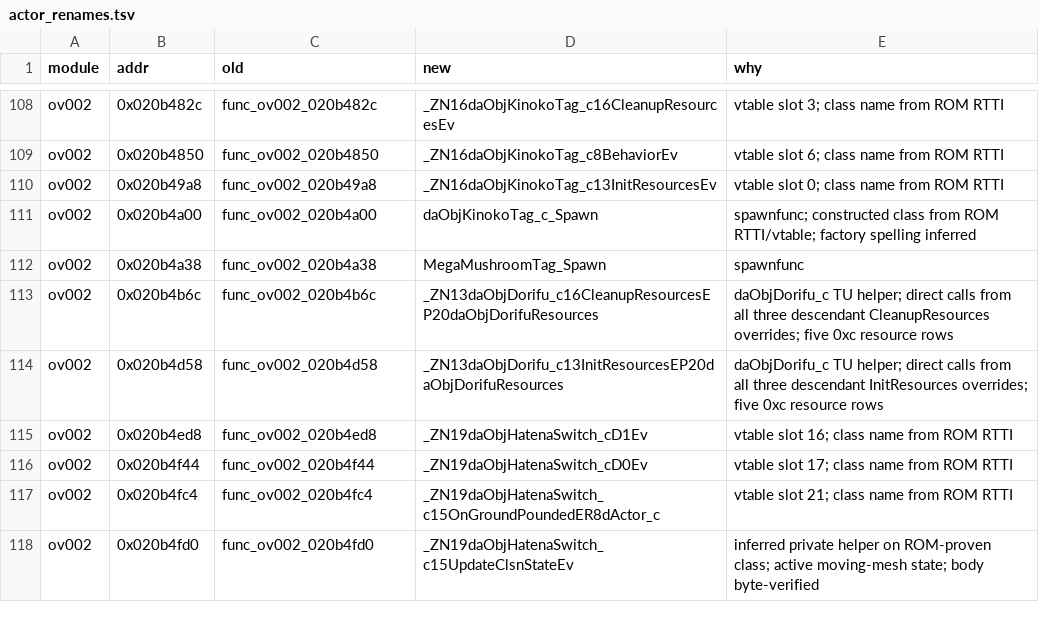
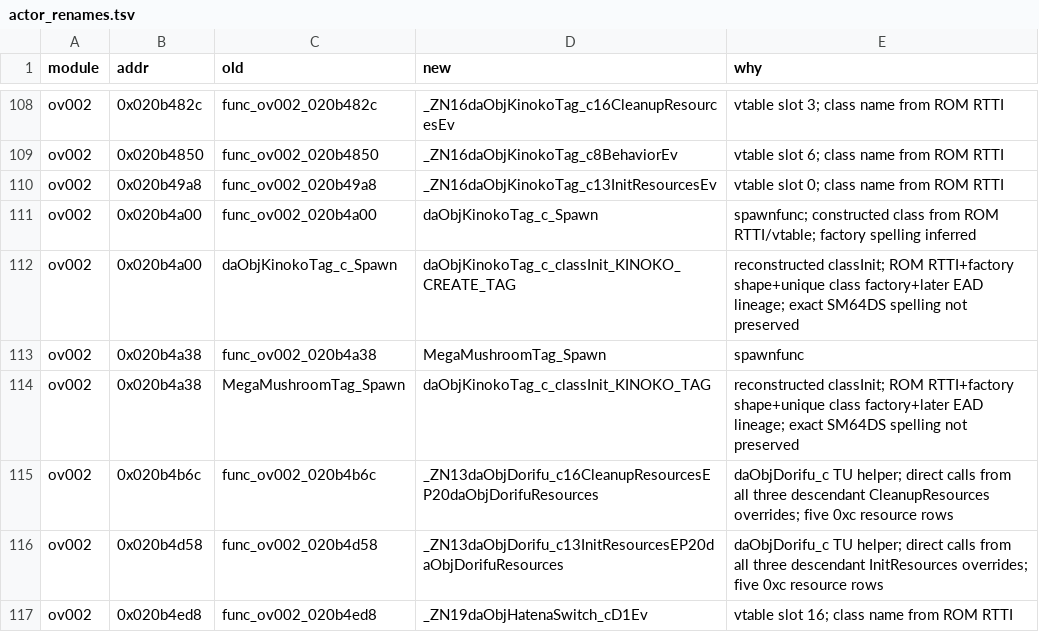
Before and after one commit to tangosdev/sm64ds-decomp, a TSV file: symbols/actor_renames.tsv, drawn as a sheet; only a part is shown, gaps mark what is left out; the shorter side is filled out with more unchanged rows; the diff names each change by its address in the sheet, - before the commit and + after, or states it on an @@ line.

```diff
--- a/symbols/actor_renames.tsv
+++ b/symbols/actor_renames.tsv
+row 112: ov002 | 0x020b4a00 | daObjKinokoTag_c_Spawn | daObjKinokoTag_c_classInit_KINOKO_CREATE_TAG | reconstructed classInit; ROM RTTI+factory shape+unique class factory+later EAD lineage; exact SM64DS spelling not preserved
+row 114: ov002 | 0x020b4a38 | MegaMushroomTag_Spawn | daObjKinokoTag_c_classInit_KINOKO_TAG | reconstructed classInit; ROM RTTI+factory shape+unique class factory+later EAD lineage; exact SM64DS spelling not preserved
```
Also changed, not shown: 4 other files.
